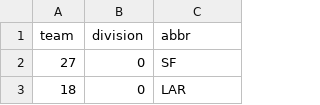
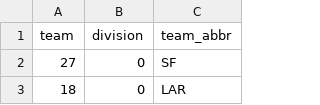
Before and after one commit to natebrix/sports-realignment, a CSV file: data/bliss.csv, drawn as a sheet; only a part is shown.

Commit message:
Fix bliss.csv column header

```diff
--- a/data/bliss.csv
+++ b/data/bliss.csv
@@ -1,2 +1,2 @@
-team,division,abbr
+team,division,team_abbr
 27,0,SF
```
